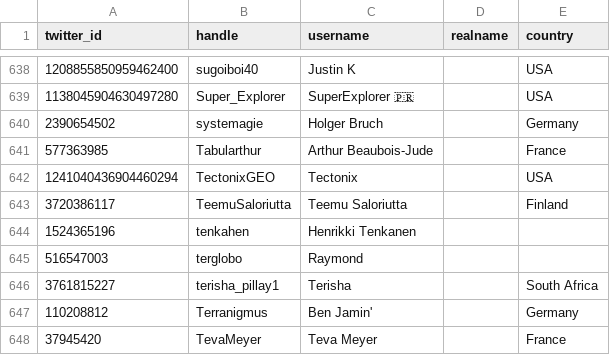
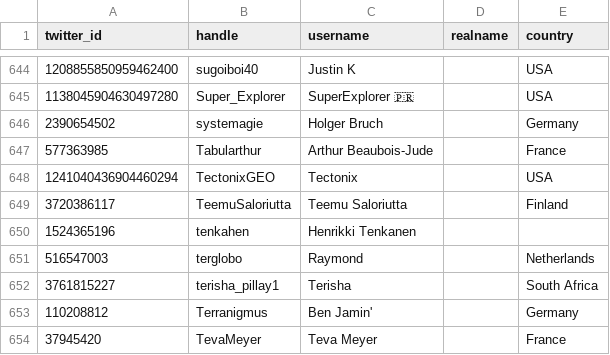
Before and after one commit to dakvid/30DayMapChallenge2020Metadata, a TSV file: maps/cartographers.tsv, drawn as a sheet; only a part is shown, gaps mark what is left out; the diff covers the shown part only.

Commit message:
Add Day 21 maps, more country classifications

```diff
--- a/maps/cartographers.tsv
+++ b/maps/cartographers.tsv
@@ -644,3 +650,3 @@ twitter_id	handle	username	realname	country
 1524365196	tenkahen	Henrikki Tenkanen		
-516547003	terglobo	Raymond		
+516547003	terglobo	Raymond		Netherlands
 3761815227	terisha_pillay1	Terisha		South Africa
```
Also changed, not shown: 8 added rows and 3 edited cells elsewhere in this file, 2 other files.
